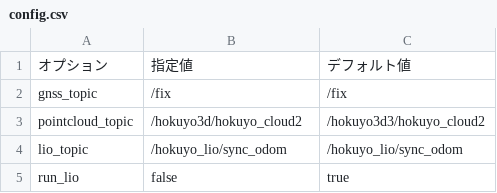
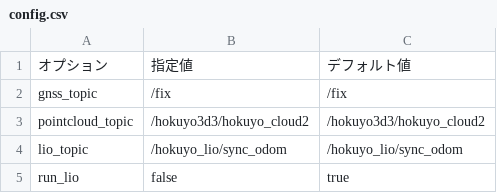
Before and after one commit to Hokuyo-RD/hokuyo_slam, a CSV file: config/config.csv, drawn as a sheet.

```diff
--- a/config/config.csv
+++ b/config/config.csv
@@ -2,3 +2,3 @@
 gnss_topic,/fix,/fix,
-pointcloud_topic,/hokuyo3d/hokuyo_cloud2,/hokuyo3d3/hokuyo_cloud2,
+pointcloud_topic,/hokuyo3d3/hokuyo_cloud2,/hokuyo3d3/hokuyo_cloud2,
 lio_topic,/hokuyo_lio/sync_odom,/hokuyo_lio/sync_odom,
```
Also changed, not shown: 1 other file.
